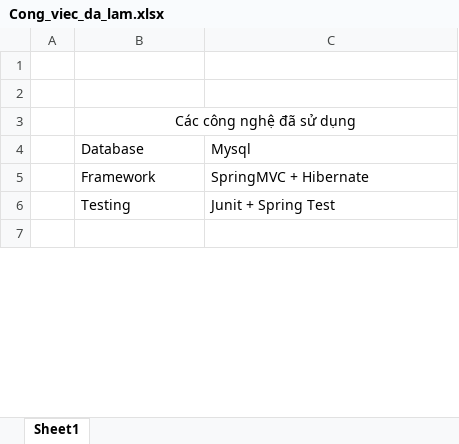
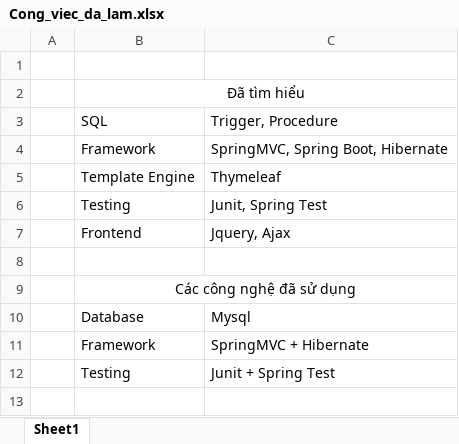
Before and after one commit to tuhalang/manager, an Excel workbook: document/Cong_viec_da_lam.xlsx, sheet Sheet1, drawn as a sheet; only a part is shown; values as stored, in another font and other column widths than the file's, no borders; the diff names each change by its address in the sheet, - before the commit and + after, or states it on an @@ line.

Commit message:
edit summary work

```diff
--- a/document/Cong_viec_da_lam.xlsx (sheet Sheet1)
+++ b/document/Cong_viec_da_lam.xlsx (sheet Sheet1)
+row 2:  | Đã tìm hiểu
+row 3:  | SQL | Trigger, Procedure
+row 4:  | Framework | SpringMVC, Spring Boot, Hibernate
+row 5:  | Template Engine | Thymeleaf
+row 6:  | Testing | Junit, Spring Test
+row 7:  | Frontend | Jquery, Ajax
```
